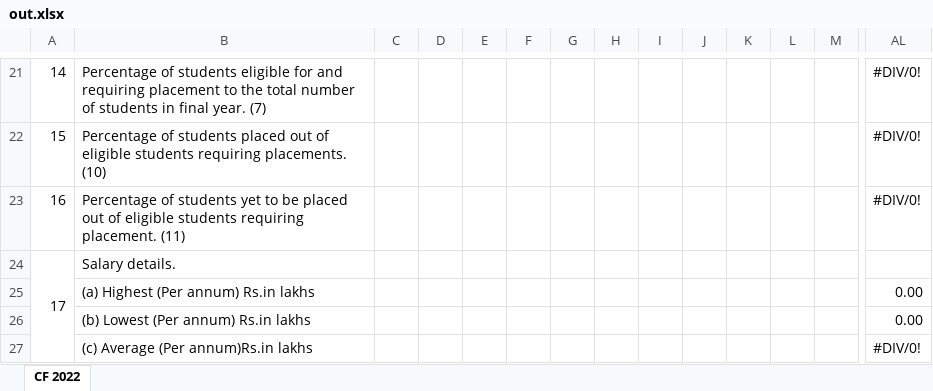
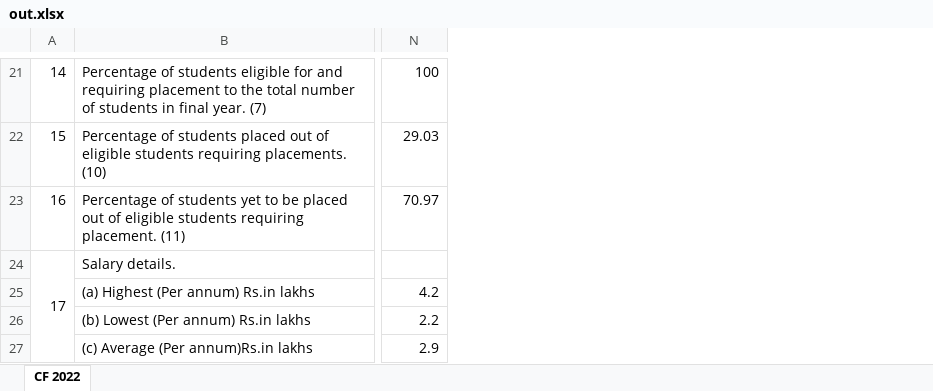
Before and after one commit to GCGC-GDSC/DashBoard-BackEnd, an Excel workbook: Dashboard/media/out.xlsx, sheet CF 2022, drawn as a sheet; only a part is shown, gaps mark what is left out; values as stored, in another font and other column widths than the file's, no cell formats; removed rows and columns are numbered as before the commit, all else as after; the diff covers the shown part only; the diff names each change by its address in the sheet, - before the commit and + after, or states it on an @@ line.

```diff
--- a/Dashboard/media/out.xlsx (sheet CF 2022)
+++ b/Dashboard/media/out.xlsx (sheet CF 2022)
-column C, empty
-column D, empty
-column E, empty
-column F, empty
-column G, empty
-column H, empty
-column I, empty
-column J, empty
-column K, empty
-column L, empty
-column M, empty
-N21: #DIV/0!
+N21: 100
-N22: #DIV/0!
+N22: 29.03
-N23: #DIV/0!
+N23: 70.97
-N25: 0.00
+N25: 4.2
-N26: 0.00
+N26: 2.2
-N27: #DIV/0!
+N27: 2.9
```
Also changed, not shown: 1 added row, 1 removed row, 11 added columns, 20 removed columns, 75 edited cells and merged cells elsewhere in this sheet, cell formats, formulas that keep their value, 2 other files.
